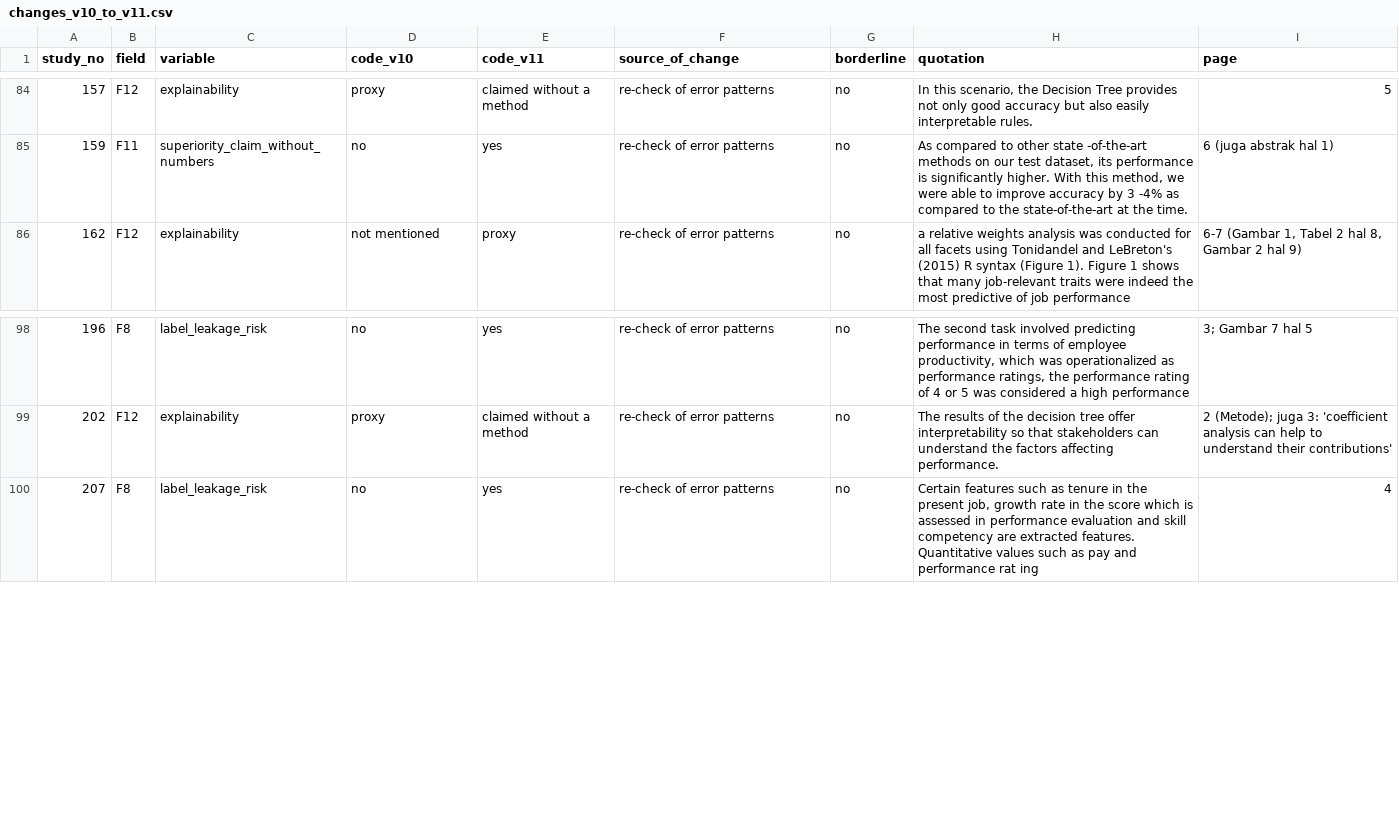
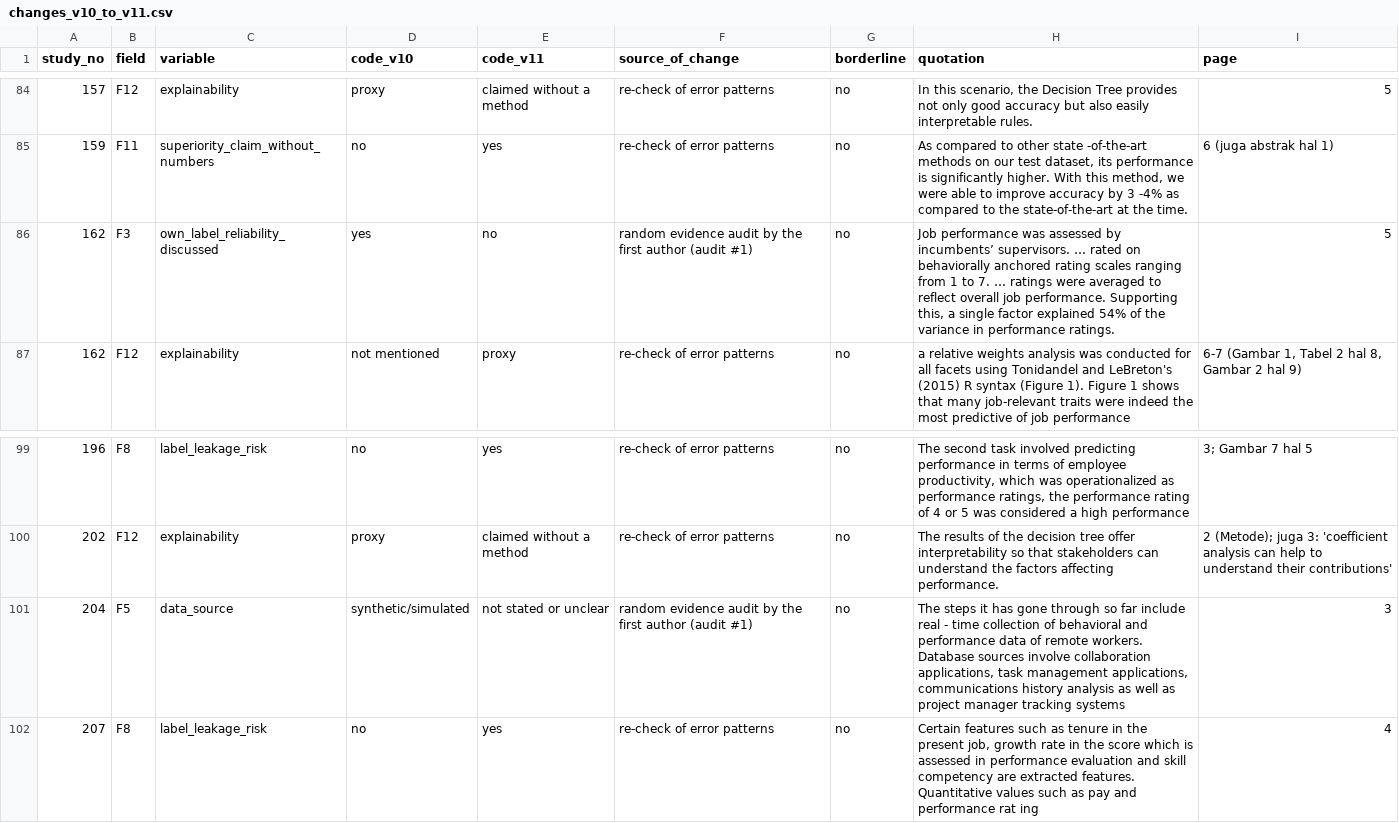
Before and after one commit to sam210388/data-slr-1, a CSV file: data/changes_v10_to_v11.csv, drawn as a sheet; only a part is shown, gaps mark what is left out.

Commit message:
Random evidence audit (37 codes, 34 matched); 2 codes corrected after adjudication

```diff
--- a/data/changes_v10_to_v11.csv
+++ b/data/changes_v10_to_v11.csv
@@ -85,2 +85,3 @@ study_no,field,variable,code_v10,code_v11,source_of_change,borderline,quotation,
 159,F11,superiority_claim_without_numbers,no,yes,re-check of error patterns,no,"As compared to other state -of-the-art methods on our test dataset, its performance is significantly higher. With this method, we were able to improve accuracy by 3 -4% as compared to the state-of-the-art at the time.",6 (juga abstrak hal 1)
+162,F3,own_label_reliability_discussed,yes,no,random evidence audit by the first author (audit #1),no,"Job performance was assessed by incumbents’ supervisors. … rated on behaviorally anchored rating scales ranging from 1 to 7. … ratings were averaged to reflect overall job performance. Supporting this, a single factor explained 54% of the variance in performance ratings.",5
 162,F12,explainability,not mentioned,proxy,re-check of error patterns,no,a relative weights analysis was conducted for all facets using Tonidandel and LeBreton's (2015) R syntax (Figure 1). Figure 1 shows that many job-relevant traits were indeed the most predictive of job performance,"6-7 (Gambar 1, Tabel 2 hal 8, Gambar 2 hal 9)"
@@ -99,2 +100,3 @@ study_no,field,variable,code_v10,code_v11,source_of_change,borderline,quotation,
 202,F12,explainability,proxy,claimed without a method,re-check of error patterns,no,The results of the decision tree offer interpretability so that stakeholders can understand the factors affecting performance.,2 (Metode); juga 3: 'coefficient analysis can help to understand their contributions'
+204,F5,data_source,synthetic/simulated,not stated or unclear,random evidence audit by the first author (audit #1),no,"The steps it has gone through so far include real - time collection of behavioral and performance data of remote workers. Database sources involve collaboration applications, task management applications, communications history analysis as well as project manager tracking systems",3
 207,F8,label_leakage_risk,no,yes,re-check of error patterns,no,"Certain features such as tenure in the present job, growth rate in the score which is assessed in performance evaluation and skill competency are extracted features. Quantitative values such as pay and performance rat ing",4
```
Also changed, not shown: data/coding_v11.csv, 2 other files.
